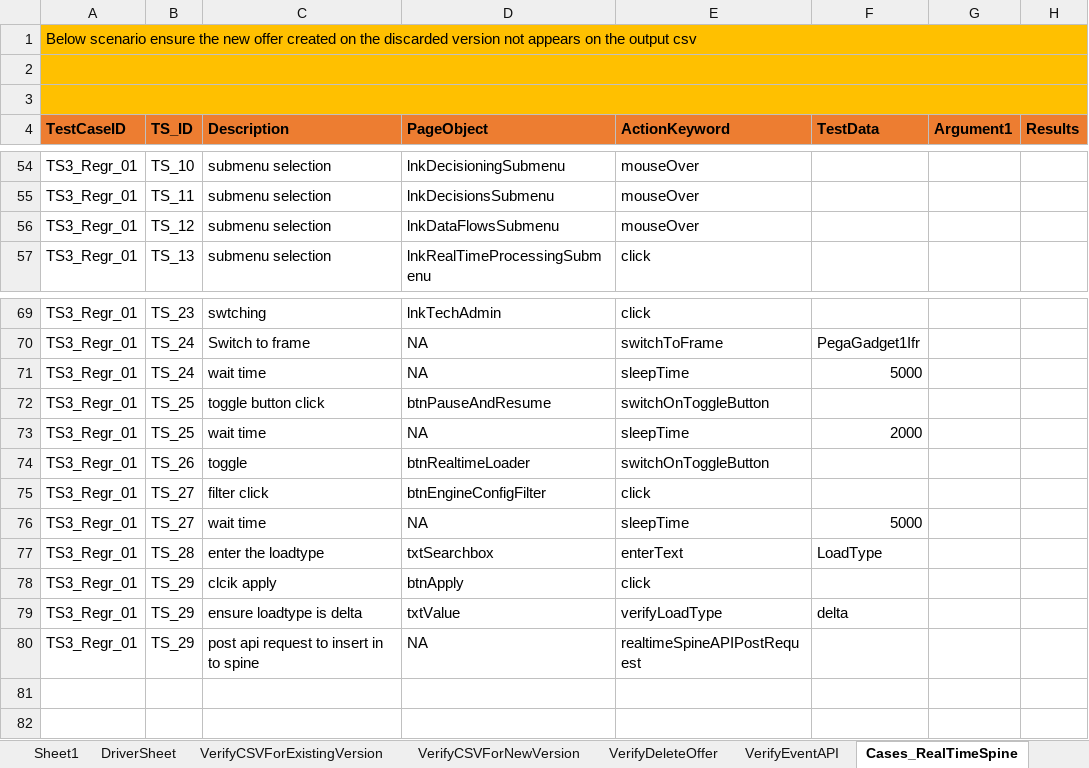
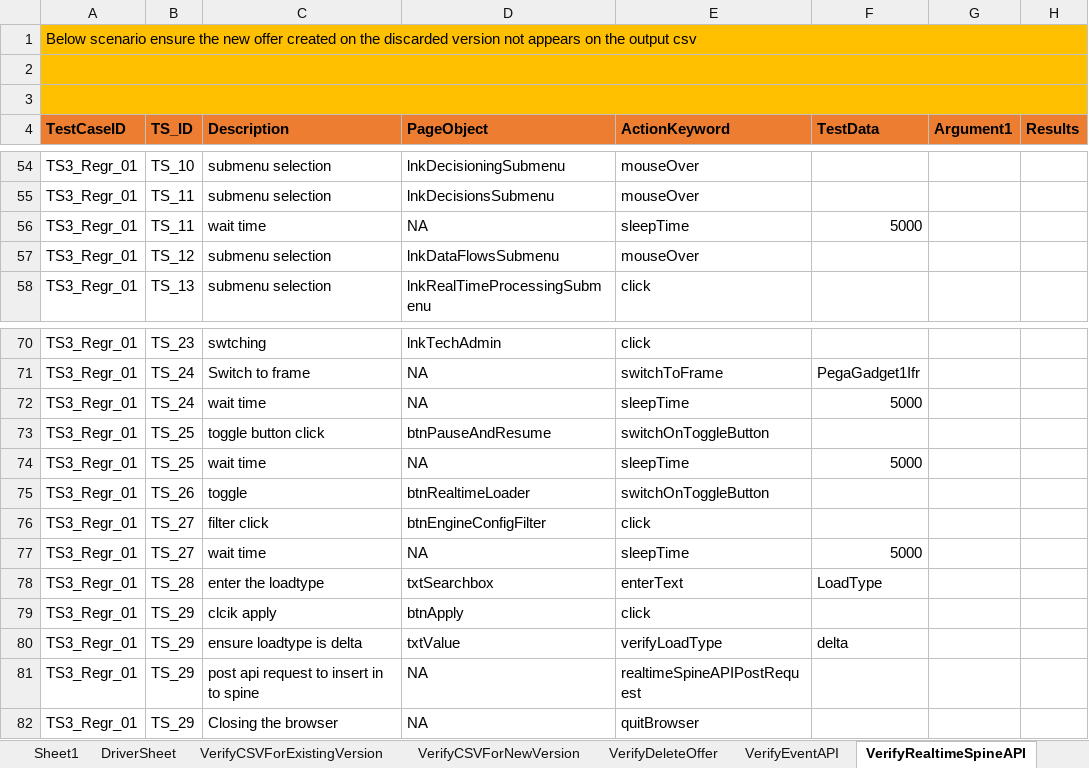
Before and after one commit to jagadeeshgithub1/SophieNew, an Excel workbook: TestDataAndResults/Run1/SophieAutomation.xlsx, sheet VerifyRealtimeSpineAPI, drawn as a sheet; only a part is shown, gaps mark what is left out; values as stored, in another font and other column widths than the file's, no borders; addresses are those after the commit; the diff names each change by its address in the sheet, - before the commit and + after, or states it on an @@ line.

```diff
--- a/TestDataAndResults/Run1/SophieAutomation.xlsx (sheet VerifyRealtimeSpineAPI)
+++ b/TestDataAndResults/Run1/SophieAutomation.xlsx (sheet VerifyRealtimeSpineAPI)
-sheet tab: Cases_RealTimeSpine
+sheet tab: VerifyRealtimeSpineAPI
+row 56: TS3_Regr_01 | TS_11 | wait time | NA | sleepTime | 5000
-F74 (TestData): 2000
+F74 (TestData): 5000
+row 82: TS3_Regr_01 | TS_29 | Closing the browser | NA | quitBrowser
```
Also changed, not shown: sheet VerifyEventAPI, sheet DriverSheet, sheet BatchDecisionOutputValidations, other sheet tabs, 38 other files.
